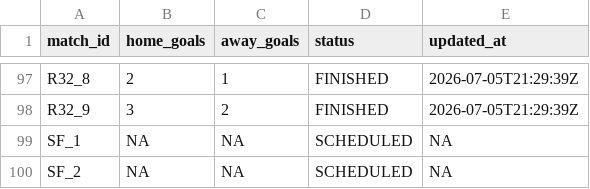
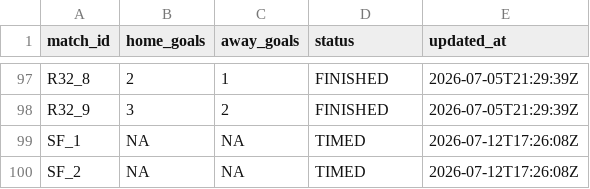
Before and after one commit to ninibini99/worldcup-betting-game, a CSV file: data/results.csv, drawn as a sheet; only a part is shown, gaps mark what is left out.

```diff
--- a/data/results.csv
+++ b/data/results.csv
@@ -98,3 +98,3 @@ R32_8,2,1,FINISHED,2026-07-05T21:29:39Z
 R32_9,3,2,FINISHED,2026-07-05T21:29:39Z
-SF_1,NA,NA,SCHEDULED,NA
-SF_2,NA,NA,SCHEDULED,NA
+SF_1,NA,NA,TIMED,2026-07-12T17:26:08Z
+SF_2,NA,NA,TIMED,2026-07-12T17:26:08Z
```
Also changed, not shown: 5 other files.
